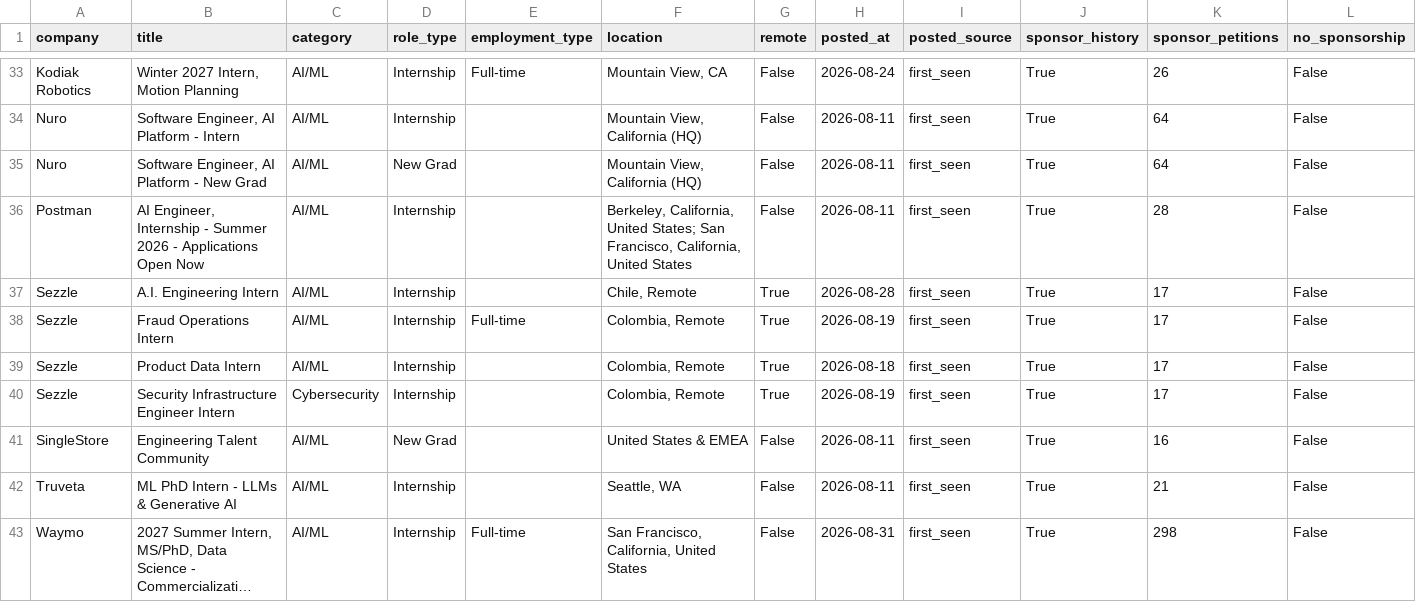
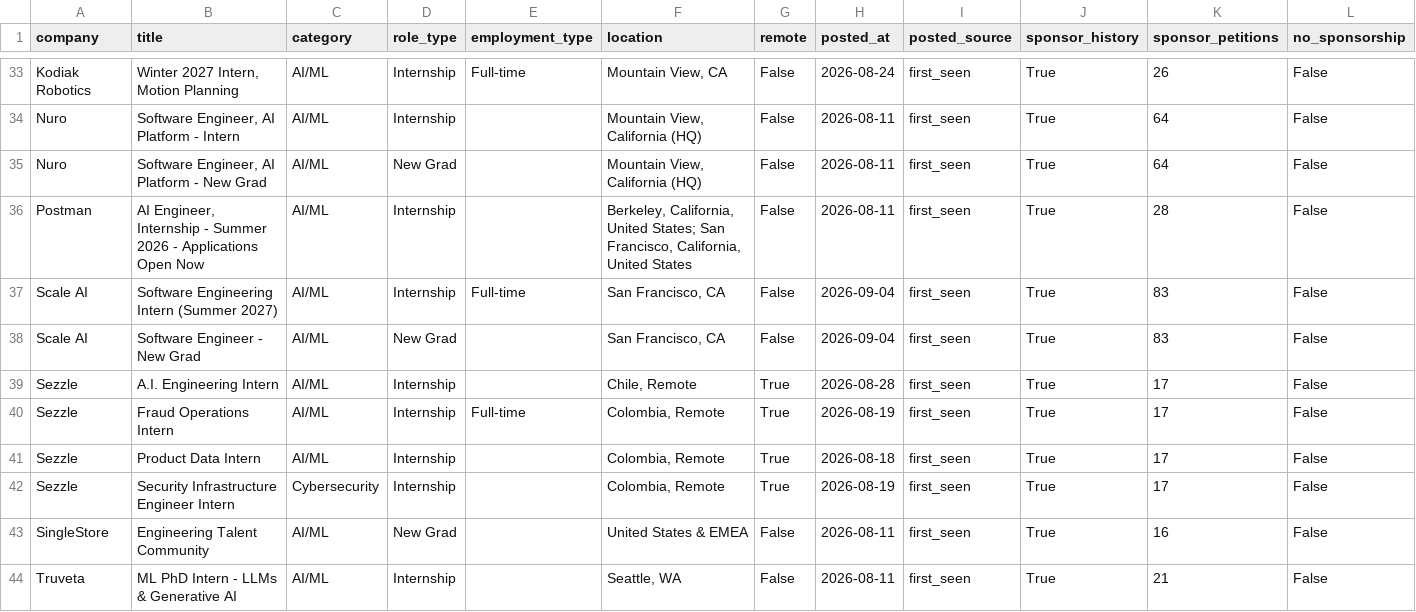
Before and after one commit to vamsiyanamadala/cyber-ai-internships, a CSV file: data/internships.csv, drawn as a sheet; only a part is shown, gaps mark what is left out; the shorter side is filled out with more unchanged rows; long unchanged cells end in …; rows hold the shown columns only; the diff names each change by its address in the sheet, - before the commit and + after, or states it on an @@ line.

```diff
--- a/data/internships.csv
+++ b/data/internships.csv
+row 37: Scale AI | Software Engineering Intern (Summer 2027) | AI/ML | Internship | Full-time | San Francisco, CA | False | 2026-09-04 | first_seen | True | 83 | False
+row 38: Scale AI | Software Engineer - New Grad | AI/ML | New Grad |  | San Francisco, CA | False | 2026-09-04 | first_seen | True | 83 | False
```
Also changed, not shown: 5 other files.
